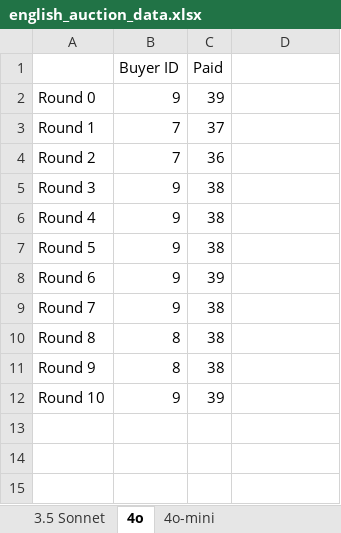
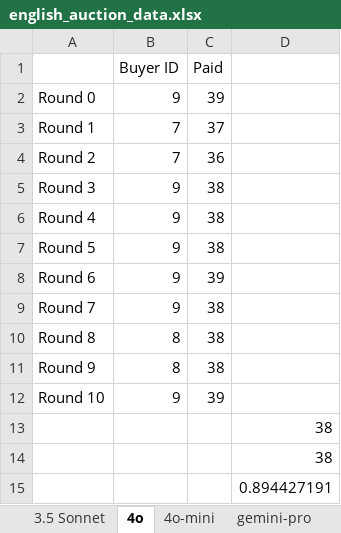
Before and after one commit to jannalulu/auctions, an Excel workbook: english_auction_data.xlsx, sheet 4o, drawn as a sheet; values as stored, in another font and other column widths than the file's, no borders; the diff names each change by its address in the sheet, - before the commit and + after, or states it on an @@ line.

```diff
--- a/english_auction_data.xlsx (sheet 4o)
+++ b/english_auction_data.xlsx (sheet 4o)
+sheet tab: gemini-pro
+row 13:  |  |  | 38
+row 14:  |  |  | 38
+row 15:  |  |  | 0.894427191
```
Also changed, not shown: sheet 4o-mini, sheet 3.5 Sonnet, other sheet tabs, 1 other file.
